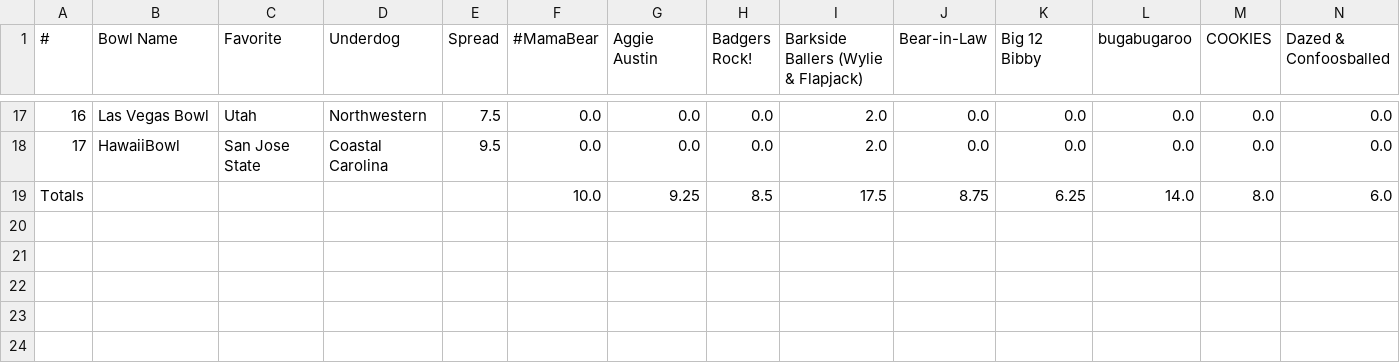
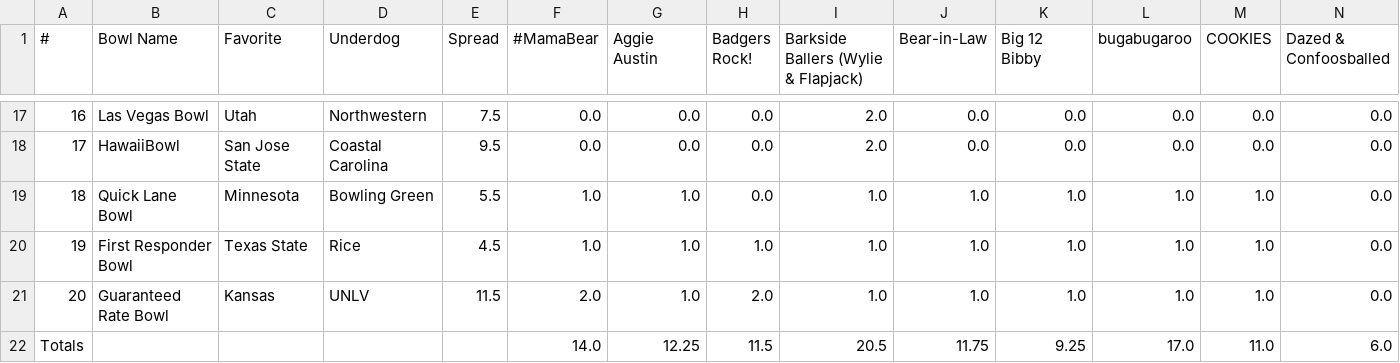
Before and after one commit to jorodo/jorodo.github.io, a CSV file: bowl_pool/2023-2024/results.csv, drawn as a sheet; only a part is shown, gaps mark what is left out; removed rows and columns are numbered as before the commit, all else as after; rows hold the shown columns only; the diff names each change by its address in the sheet, - before the commit and + after, or states it on an @@ line.

```diff
--- a/bowl_pool/2023-2024/results.csv
+++ b/bowl_pool/2023-2024/results.csv
-row 19: Totals |  |  |  |  | 10.0 | 9.25 | 8.5 | 17.5 | 8.75 | 6.25 | 14.0 | 8.0 | 6.0
+row 19: 18 | Quick Lane Bowl | Minnesota | Bowling Green | 5.5 | 1.0 | 1.0 | 0.0 | 1.0 | 1.0 | 1.0 | 1.0 | 1.0 | 0.0
+row 20: 19 | First Responder Bowl | Texas State | Rice | 4.5 | 1.0 | 1.0 | 1.0 | 1.0 | 1.0 | 1.0 | 1.0 | 1.0 | 0.0
+row 21: 20 | Guaranteed Rate Bowl | Kansas | UNLV | 11.5 | 2.0 | 1.0 | 2.0 | 1.0 | 1.0 | 1.0 | 1.0 | 1.0 | 0.0
+row 22: Totals |  |  |  |  | 14.0 | 12.25 | 11.5 | 20.5 | 11.75 | 9.25 | 17.0 | 11.0 | 6.0
```
Also changed, not shown: bowl_pool/2023-2024/rankings.csv, 14 other files.
